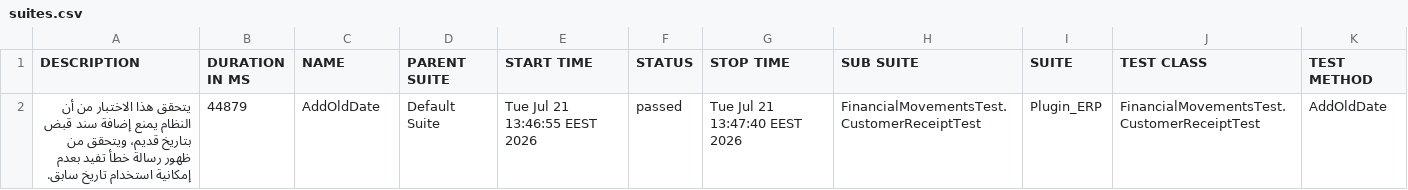
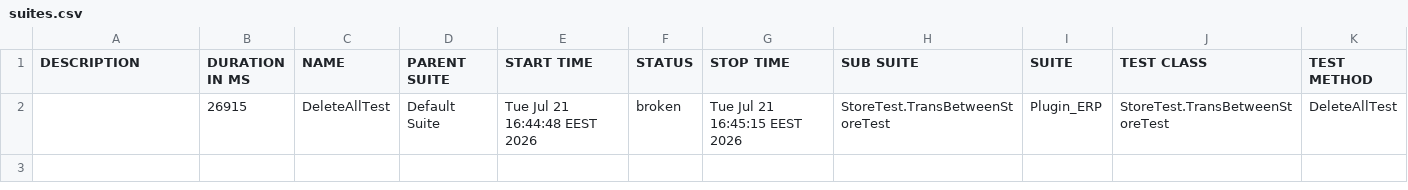
Before and after one commit to mamdouhm7701-byte/Plugin_ERP-1, a CSV file: allure-report/data/suites.csv, drawn as a sheet; removed rows and columns are numbered as before the commit, all else as after; the diff names each change by its address in the sheet, - before the commit and + after, or states it on an @@ line.

```diff
--- a/allure-report/data/suites.csv
+++ b/allure-report/data/suites.csv
-row 2: يتحقق هذا الاختبار من أن النظام يمنع إضافة سند قبض بتاريخ قديم، ويتحقق من ظهور رسالة خطأ تفيد بعدم إمكانية استخدام تاريخ سابق. | 44879 | AddOldDate | Default Suite | Tue Jul 21 13:46:55 EEST 2026 | passed | Tue Jul 21 13:47:40 EEST 2026 | FinancialMovementsTest.CustomerReceiptTest | Plugin_ERP | FinancialMovementsTest.CustomerReceiptTest | AddOldDate
+row 2:  | 26915 | DeleteAllTest | Default Suite | Tue Jul 21 16:44:48 EEST 2026 | broken | Tue Jul 21 16:45:15 EEST 2026 | StoreTest.TransBetweenStoreTest | Plugin_ERP | StoreTest.TransBetweenStoreTest | DeleteAllTest
```
Also changed, not shown: 33 other files.
